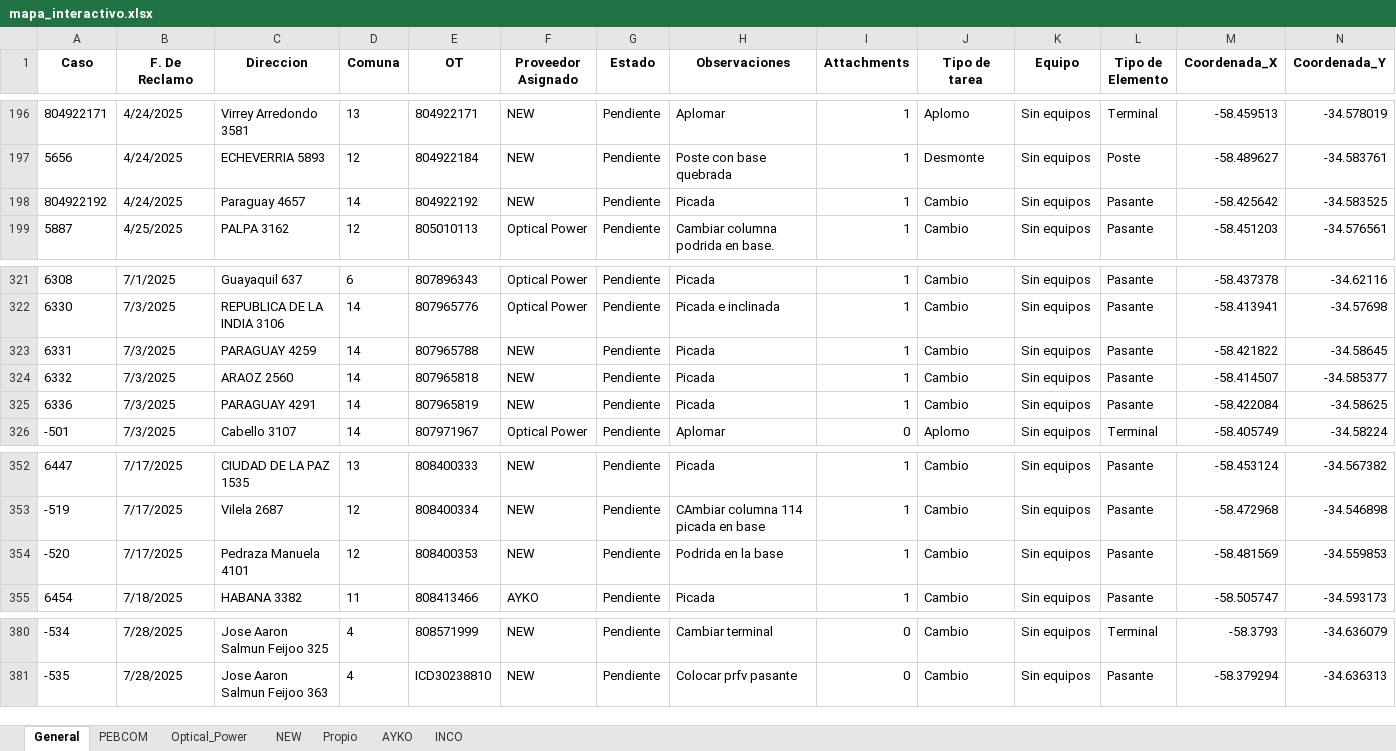
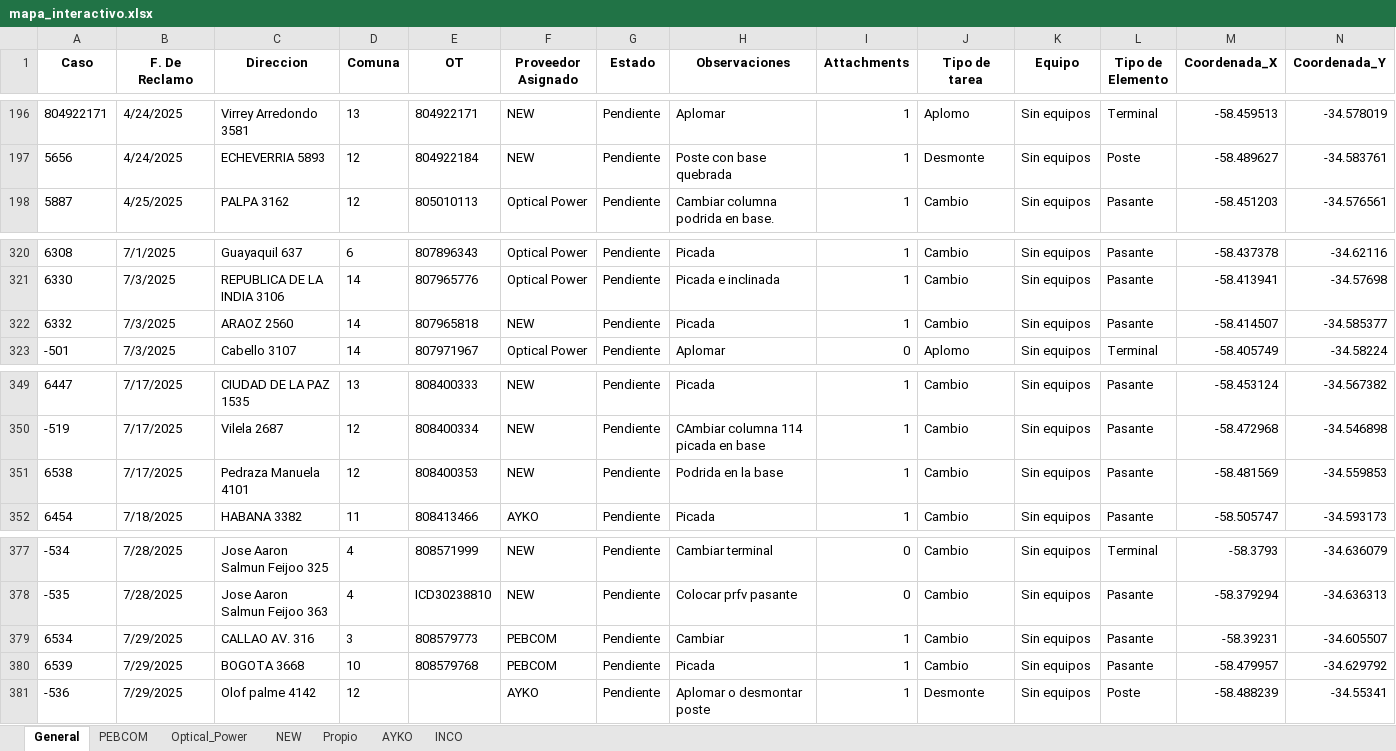
Before and after one commit to gestiondereclamosteco/pendientes_mantenimiento, an Excel workbook: mapa_interactivo.xlsx, sheet General, drawn as a sheet; only a part is shown, gaps mark what is left out; values as stored, in another font and other column widths than the file's, no borders; removed rows and columns are numbered as before the commit, all else as after; rows hold the shown columns only; the diff names each change by its address in the sheet, - before the commit and + after, or states it on an @@ line.

Commit message:
🔄 Actualización automática del mapa (2025-07-30 06:58:42)

```diff
--- a/mapa_interactivo.xlsx (sheet General)
+++ b/mapa_interactivo.xlsx (sheet General)
-row 198: 804922192 | 4/24/2025 | Paraguay 4657 | 14 | 804922192 | NEW | Pendiente | Picada | 1 | Cambio | Sin equipos | Pasante | -58.425642 | -34.583525
-row 323: 6331 | 7/3/2025 | PARAGUAY 4259 | 14 | 807965788 | NEW | Pendiente | Picada | 1 | Cambio | Sin equipos | Pasante | -58.421822 | -34.58645
-row 325: 6336 | 7/3/2025 | PARAGUAY 4291 | 14 | 807965819 | NEW | Pendiente | Picada | 1 | Cambio | Sin equipos | Pasante | -58.422084 | -34.58625
-A351 (Caso): -520
+A351 (Caso): 6538
+row 379: 6534 | 7/29/2025 | CALLAO AV. 316 | 3 | 808579773 | PEBCOM | Pendiente | Cambiar | 1 | Cambio | Sin equipos | Pasante | -58.39231 | -34.605507
+row 380: 6539 | 7/29/2025 | BOGOTA 3668 | 10 | 808579768 | PEBCOM | Pendiente | Picada | 1 | Cambio | Sin equipos | Pasante | -58.479957 | -34.629792
+row 381: -536 | 7/29/2025 | Olof palme 4142 | 12 |  | AYKO | Pendiente | Aplomar o desmontar poste | 1 | Desmonte | Sin equipos | Poste | -58.488239 | -34.55341
```
Also changed, not shown: sheet NEW, sheet PEBCOM, sheet AYKO, 1 other file.
